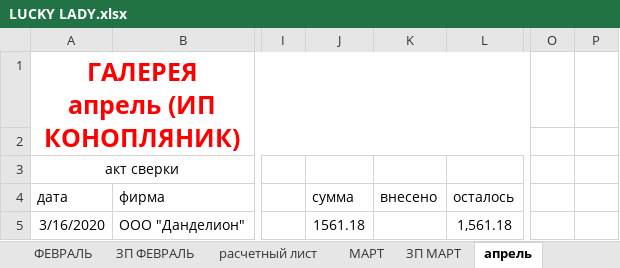
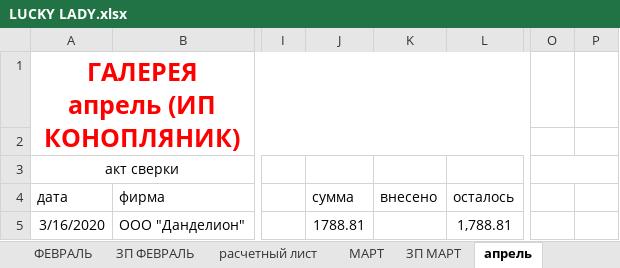
Before and after one commit to vitalusdza/lucky-lady, an Excel workbook: LUCKY LADY.xlsx, sheet апрель, drawn as a sheet; only a part is shown, gaps mark what is left out; values as stored, in another font and other column widths than the file's, no borders; charts and pictures not drawn; the diff covers the shown part only; the diff names each change by its address in the sheet, - before the commit and + after, or states it on an @@ line.

```diff
--- a/LUCKY LADY.xlsx (sheet апрель)
+++ b/LUCKY LADY.xlsx (sheet апрель)
+O3:P3 merged
-J5: 1561.18
+J5: 1788.81
-L5: 1,561.18
+L5: 1,788.81
```
Also changed, not shown: 18 edited cells and cell formats elsewhere in this sheet, sheet зп апрель, sheet ОБЩЕЕ, other sheet tabs, charts or pictures.
